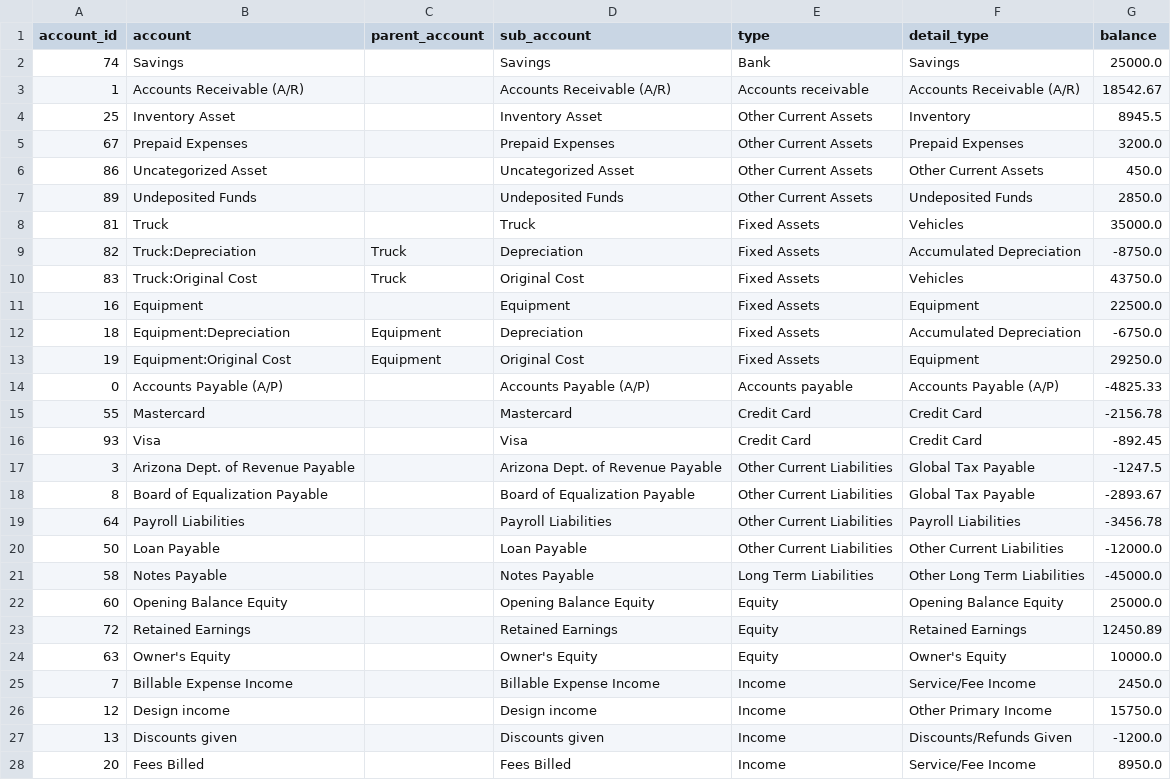
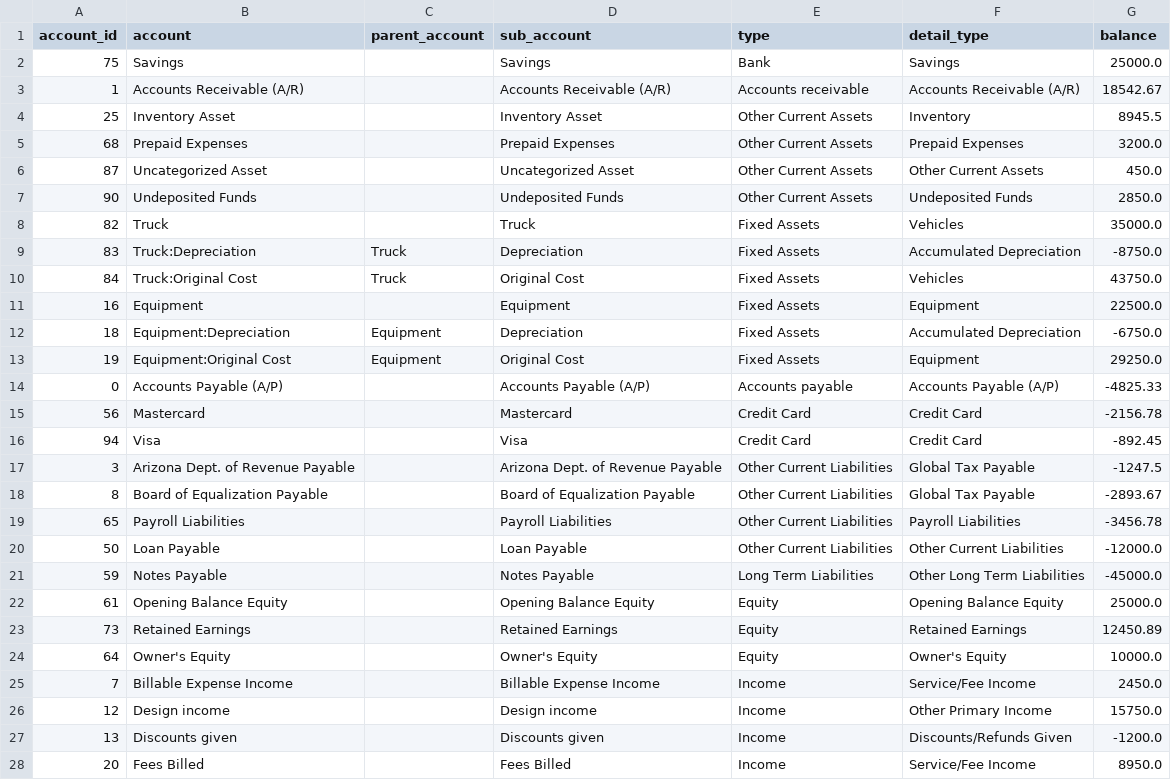
Before and after one commit to Williamfohara/finance-copilot, a CSV file: clean_data/qbo_account_list.csv, drawn as a sheet; only a part is shown; the diff covers the shown part only.

```diff
--- a/clean_data/qbo_account_list.csv
+++ b/clean_data/qbo_account_list.csv
@@ -1,11 +1,11 @@
 account_id,account,parent_account,sub_account,type,detail_type,balance
-74,Savings,,Savings,Bank,Savings,25000.0
+75,Savings,,Savings,Bank,Savings,25000.0
 1,Accounts Receivable (A/R),,Accounts Receivable (A/R),Accounts receivable,Accounts Receivable (A/R),18542.67
 25,Inventory Asset,,Inventory Asset,Other Current Assets,Inventory,8945.5
-67,Prepaid Expenses,,Prepaid Expenses,Other Current Assets,Prepaid Expenses,3200.0
-86,Uncategorized Asset,,Uncategorized Asset,Other Current Assets,Other Current Assets,450.0
-89,Undeposited Funds,,Undeposited Funds,Other Current Assets,Undeposited Funds,2850.0
-81,Truck,,Truck,Fixed Assets,Vehicles,35000.0
-82,Truck:Depreciation,Truck,Depreciation,Fixed Assets,Accumulated Depreciation,-8750.0
-83,Truck:Original Cost,Truck,Original Cost,Fixed Assets,Vehicles,43750.0
+68,Prepaid Expenses,,Prepaid Expenses,Other Current Assets,Prepaid Expenses,3200.0
+87,Uncategorized Asset,,Uncategorized Asset,Other Current Assets,Other Current Assets,450.0
+90,Undeposited Funds,,Undeposited Funds,Other Current Assets,Undeposited Funds,2850.0
+82,Truck,,Truck,Fixed Assets,Vehicles,35000.0
+83,Truck:Depreciation,Truck,Depreciation,Fixed Assets,Accumulated Depreciation,-8750.0
+84,Truck:Original Cost,Truck,Original Cost,Fixed Assets,Vehicles,43750.0
 16,Equipment,,Equipment,Fixed Assets,Equipment,22500.0
@@ -14,12 +14,12 @@ account_id,account,parent_account,sub_account,type,detail_type,balance
 0,Accounts Payable (A/P),,Accounts Payable (A/P),Accounts payable,Accounts Payable (A/P),-4825.33
-55,Mastercard,,Mastercard,Credit Card,Credit Card,-2156.78
-93,Visa,,Visa,Credit Card,Credit Card,-892.45
+56,Mastercard,,Mastercard,Credit Card,Credit Card,-2156.78
+94,Visa,,Visa,Credit Card,Credit Card,-892.45
 3,Arizona Dept. of Revenue Payable,,Arizona Dept. of Revenue Payable,Other Current Liabilities,Global Tax Payable,-1247.5
 8,Board of Equalization Payable,,Board of Equalization Payable,Other Current Liabilities,Global Tax Payable,-2893.67
-64,Payroll Liabilities,,Payroll Liabilities,Other Current Liabilities,Payroll Liabilities,-3456.78
+65,Payroll Liabilities,,Payroll Liabilities,Other Current Liabilities,Payroll Liabilities,-3456.78
 50,Loan Payable,,Loan Payable,Other Current Liabilities,Other Current Liabilities,-12000.0
-58,Notes Payable,,Notes Payable,Long Term Liabilities,Other Long Term Liabilities,-45000.0
-60,Opening Balance Equity,,Opening Balance Equity,Equity,Opening Balance Equity,25000.0
-72,Retained Earnings,,Retained Earnings,Equity,Retained Earnings,12450.89
-63,Owner's Equity,,Owner's Equity,Equity,Owner's Equity,10000.0
+59,Notes Payable,,Notes Payable,Long Term Liabilities,Other Long Term Liabilities,-45000.0
+61,Opening Balance Equity,,Opening Balance Equity,Equity,Opening Balance Equity,25000.0
+73,Retained Earnings,,Retained Earnings,Equity,Retained Earnings,12450.89
+64,Owner's Equity,,Owner's Equity,Equity,Owner's Equity,10000.0
 7,Billable Expense Income,,Billable Expense Income,Income,Service/Fee Income,2450.0
```
Also changed, not shown: 2 added rows, 1 removed row and 35 edited cells elsewhere in this file, clean_data/qbo_balance_sheet.csv, clean_data/qbo_pl.csv, 22 other files.
